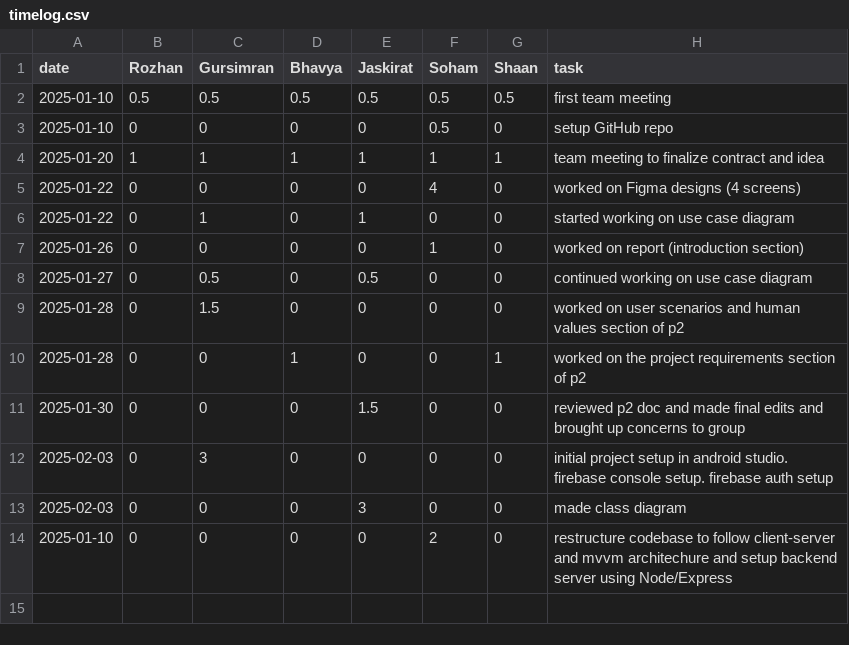
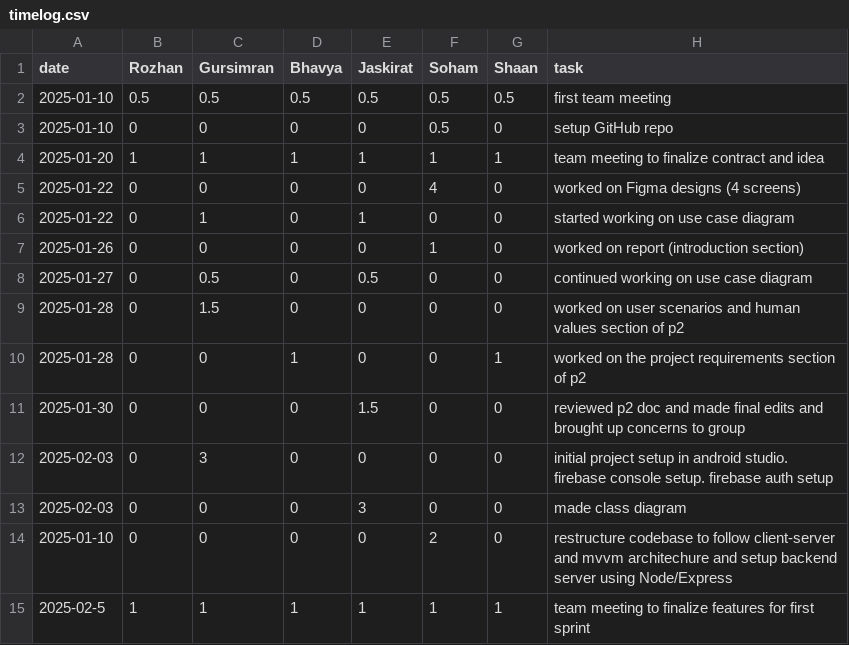
Before and after one commit to soham06/team08-PetPal, a CSV file: timelog.csv, drawn as a sheet.

Commit message:
Update timelog.csv

```diff
--- a/timelog.csv
+++ b/timelog.csv
@@ -14 +14,2 @@ date,Rozhan,Gursimran,Bhavya,Jaskirat,Soham,Shaan,task
 2025-01-10,0,0,0,0,2,0,restructure codebase to follow client-server and mvvm architechure and setup backend server using Node/Express
+2025-02-5,1,1,1,1,1,1,team meeting to finalize features for first sprint
```
